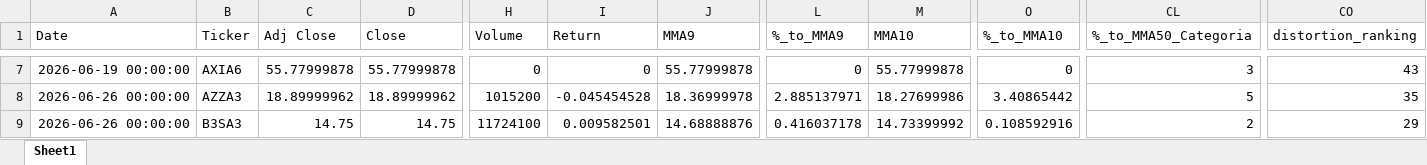
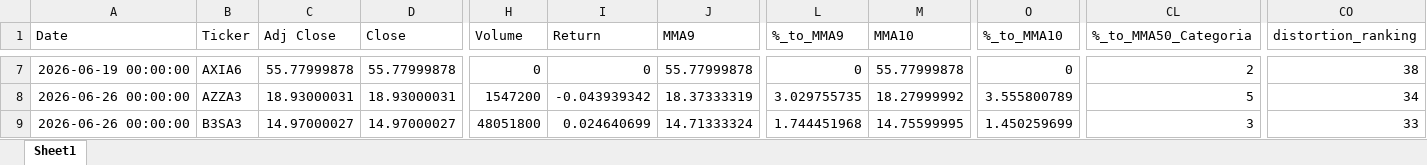
Before and after one commit to GiovanniCharret/robusta_market_analysis, an Excel workbook: site/data/latest.xlsx, sheet Sheet1, drawn as a sheet; only a part is shown, gaps mark what is left out; values as stored, in another font and other column widths than the file's, no borders; the diff covers the shown part only; the diff names each change by its address in the sheet, - before the commit and + after, or states it on an @@ line.

```diff
--- a/site/data/latest.xlsx (sheet Sheet1)
+++ b/site/data/latest.xlsx (sheet Sheet1)
-CL7 (%_to_MMA50_Categoria): 3
+CL7 (%_to_MMA50_Categoria): 2
-CO7 (distortion_ranking): 43
+CO7 (distortion_ranking): 38
-C8 (Adj Close): 18.89999962
+C8 (Adj Close): 18.93000031
-D8 (Close): 18.89999962
+D8 (Close): 18.93000031
-H8 (Volume): 1015200
+H8 (Volume): 1547200
-I8 (Return): -0.045454528
+I8 (Return): -0.043939342
-J8 (MMA9): 18.36999978
+J8 (MMA9): 18.37333319
-L8 (%_to_MMA9): 2.885137971
+L8 (%_to_MMA9): 3.029755735
-M8 (MMA10): 18.27699986
+M8 (MMA10): 18.27999992
-O8 (%_to_MMA10): 3.40865442
+O8 (%_to_MMA10): 3.555800789
-CO8 (distortion_ranking): 35
+CO8 (distortion_ranking): 34
-C9 (Adj Close): 14.75
+C9 (Adj Close): 14.97000027
-D9 (Close): 14.75
+D9 (Close): 14.97000027
-H9 (Volume): 11724100
+H9 (Volume): 48051800
-I9 (Return): 0.009582501
+I9 (Return): 0.024640699
-J9 (MMA9): 14.68888876
+J9 (MMA9): 14.71333324
-L9 (%_to_MMA9): 0.416037178
+L9 (%_to_MMA9): 1.744451968
-M9 (MMA10): 14.73399992
+M9 (MMA10): 14.75599995
-O9 (%_to_MMA10): 0.108592916
+O9 (%_to_MMA10): 1.450259699
-CL9 (%_to_MMA50_Categoria): 2
+CL9 (%_to_MMA50_Categoria): 3
-CO9 (distortion_ranking): 29
+CO9 (distortion_ranking): 33
```
Also changed, not shown: 1734 edited cells elsewhere in this sheet, 1 other file.
